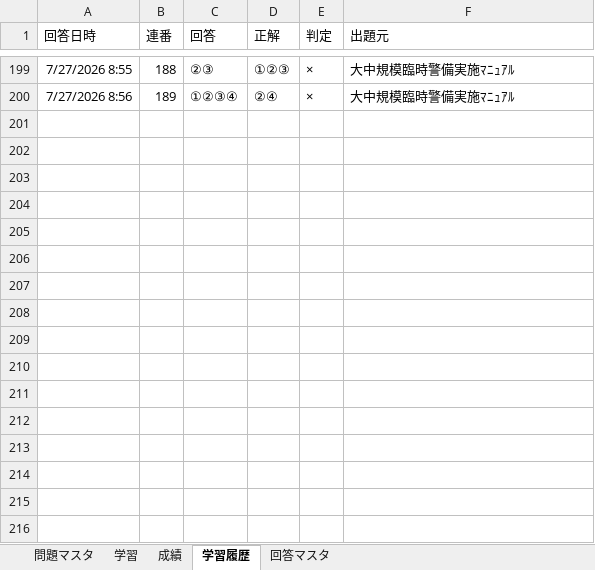
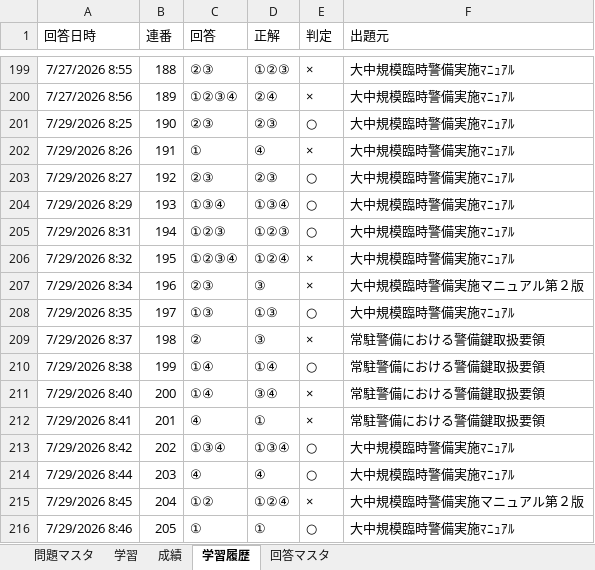
Before and after one commit to okadamakoto/testsystem, an Excel workbook: 試験問題集システムv1.0.xlsm, sheet 学習履歴, drawn as a sheet; only a part is shown, gaps mark what is left out; values as stored, in another font and other column widths than the file's, no borders; the diff names each change by its address in the sheet, - before the commit and + after, or states it on an @@ line.

Commit message:
Add files via upload

```diff
--- a/試験問題集システムv1.0.xlsm (sheet 学習履歴)
+++ b/試験問題集システムv1.0.xlsm (sheet 学習履歴)
+row 201: 7/29/2026 8:25 | 190 | ②③ | ②③ | ○ | 大中規模臨時警備実施ﾏﾆｭｱﾙ
+row 202: 7/29/2026 8:26 | 191 | ① | ④ | × | 大中規模臨時警備実施ﾏﾆｭｱﾙ
+row 203: 7/29/2026 8:27 | 192 | ②③ | ②③ | ○ | 大中規模臨時警備実施ﾏﾆｭｱﾙ
+row 204: 7/29/2026 8:29 | 193 | ①③④ | ①③④ | ○ | 大中規模臨時警備実施ﾏﾆｭｱﾙ
+row 205: 7/29/2026 8:31 | 194 | ①②③ | ①②③ | ○ | 大中規模臨時警備実施ﾏﾆｭｱﾙ
+row 206: 7/29/2026 8:32 | 195 | ①②③④ | ①②④ | × | 大中規模臨時警備実施ﾏﾆｭｱﾙ
+row 207: 7/29/2026 8:34 | 196 | ②③ | ③ | × | 大中規模臨時警備実施マニュアル第２版
+row 208: 7/29/2026 8:35 | 197 | ①③ | ①③ | ○ | 大中規模臨時警備実施ﾏﾆｭｱﾙ
+row 209: 7/29/2026 8:37 | 198 | ② | ③ | × | 常駐警備における警備鍵取扱要領
+row 210: 7/29/2026 8:38 | 199 | ①④ | ①④ | ○ | 常駐警備における警備鍵取扱要領
+row 211: 7/29/2026 8:40 | 200 | ①④ | ③④ | × | 常駐警備における警備鍵取扱要領
+row 212: 7/29/2026 8:41 | 201 | ④ | ① | × | 常駐警備における警備鍵取扱要領
+row 213: 7/29/2026 8:42 | 202 | ①③④ | ①③④ | ○ | 大中規模臨時警備実施ﾏﾆｭｱﾙ
+row 214: 7/29/2026 8:44 | 203 | ④ | ④ | ○ | 大中規模臨時警備実施ﾏﾆｭｱﾙ
+row 215: 7/29/2026 8:45 | 204 | ①② | ①②④ | × | 大中規模臨時警備実施マニュアル第２版
+row 216: 7/29/2026 8:46 | 205 | ① | ① | ○ | 大中規模臨時警備実施ﾏﾆｭｱﾙ
```
Also changed, not shown: sheet 学習, charts or pictures.
